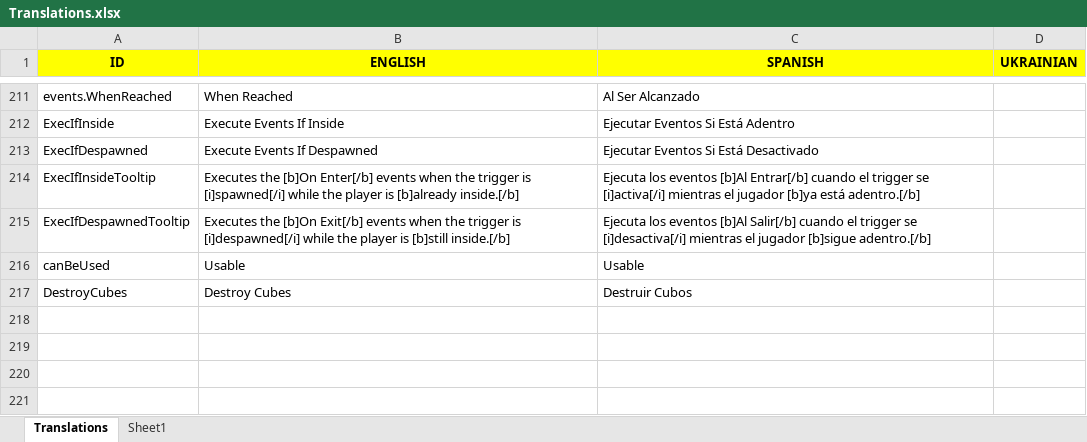
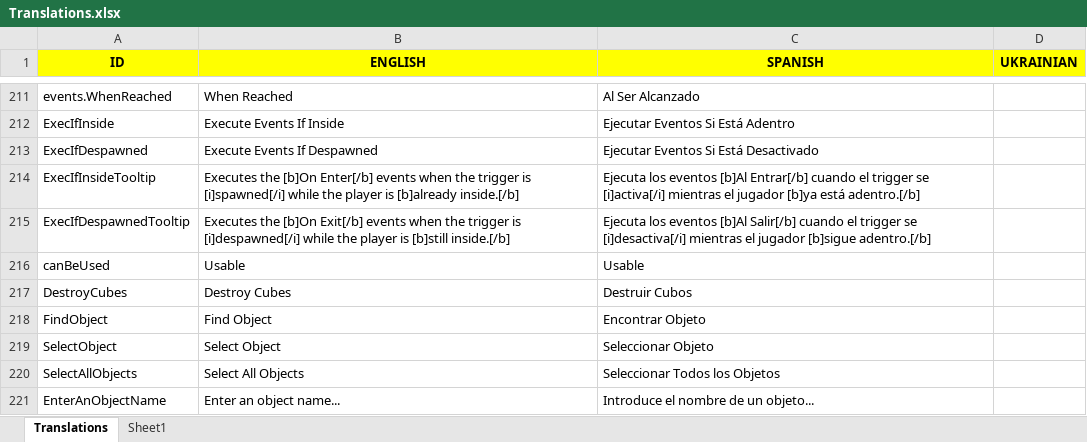
Before and after one commit to Javialonqv/FS_LevelEditor, an Excel workbook: Translations/Translations.xlsx, sheet Translations, drawn as a sheet; only a part is shown, gaps mark what is left out; values as stored, in another font and other column widths than the file's, no borders; the diff names each change by its address in the sheet, - before the commit and + after, or states it on an @@ line.

Commit message:
Added "Find Object" ui.

```diff
--- a/Translations/Translations.xlsx (sheet Translations)
+++ b/Translations/Translations.xlsx (sheet Translations)
+row 218: FindObject | Find Object | Encontrar Objeto
+row 219: SelectObject | Select Object | Seleccionar Objeto
+row 220: SelectAllObjects | Select All Objects | Seleccionar Todos los Objetos
+row 221: EnterAnObjectName | Enter an object name... | Introduce el nombre de un objeto...
```
Also changed, not shown: 5 other files.
